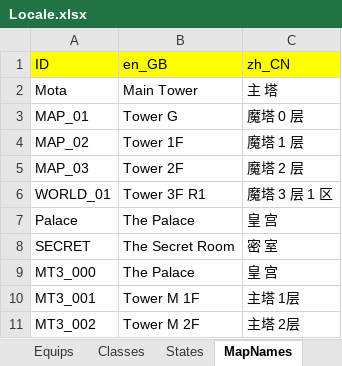
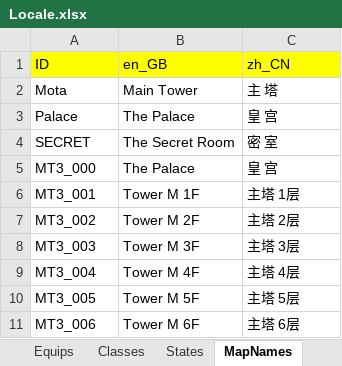
Before and after one commit to JasonLeon01/ProjectMT3, an Excel workbook: Data/Locale/Locale.xlsx, sheet MapNames, drawn as a sheet; only a part is shown; the shorter side is filled out with more unchanged rows; values as stored, in another font and other column widths than the file's, no borders; removed rows and columns are numbered as before the commit, all else as after; the diff covers the shown part only; the diff names each change by its address in the sheet, - before the commit and + after, or states it on an @@ line.

```diff
--- a/Data/Locale/Locale.xlsx (sheet MapNames)
+++ b/Data/Locale/Locale.xlsx (sheet MapNames)
-row 3: MAP_01 | Tower G | 魔塔 0 层
-row 4: MAP_02 | Tower 1F | 魔塔 1 层
-row 5: MAP_03 | Tower 2F | 魔塔 2 层
-row 6: WORLD_01 | Tower 3F R1 | 魔塔 3 层 1 区
```
Also changed, not shown: 24 added rows elsewhere in this sheet, 29 other files.
